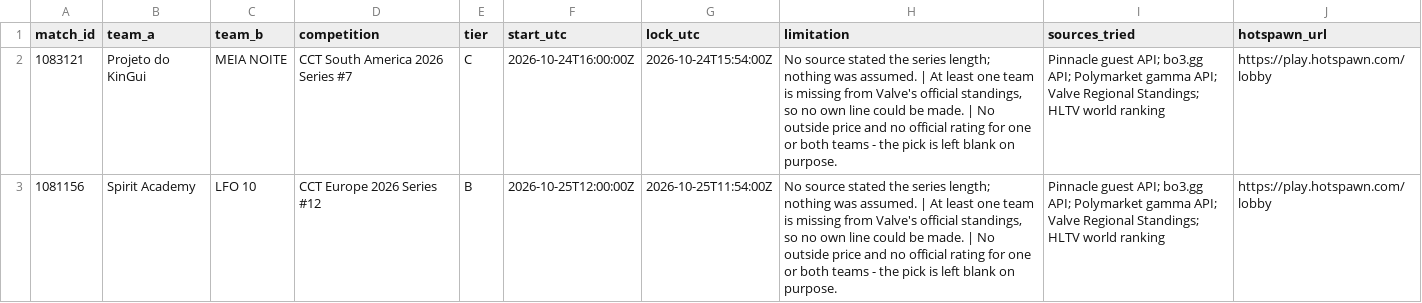
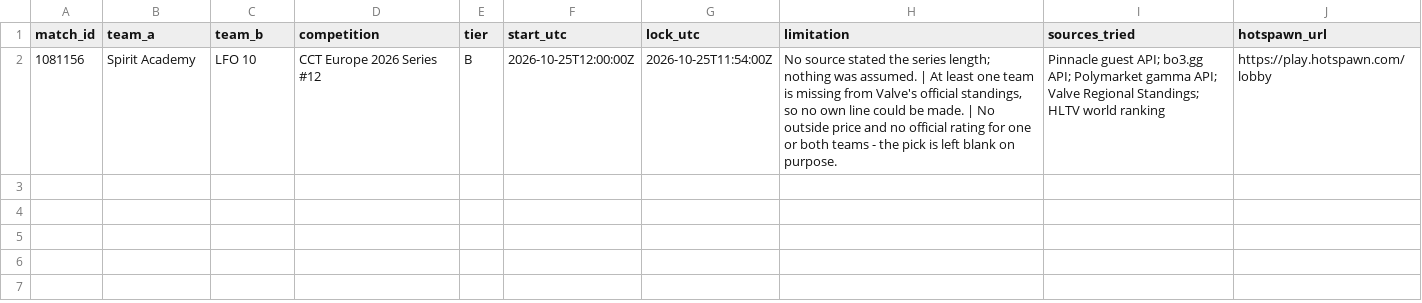
Before and after one commit to buffedlizard55-lab/MaltaProj1, a CSV file: a6f05f99/data/unresolved.csv, drawn as a sheet.

```diff
--- a/a6f05f99/data/unresolved.csv
+++ b/a6f05f99/data/unresolved.csv
@@ -1,3 +1,2 @@
 match_id,team_a,team_b,competition,tier,start_utc,lock_utc,limitation,sources_tried,hotspawn_url
-1083121,Projeto do KinGui,MEIA NOITE,CCT South America 2026 Series #7,C,2026-10-24T16:00:00Z,2026-10-24T15:54:00Z,"No source stated the series length; nothing was assumed. | At least one team is missing from Valve's official standings, so no own line could be made. | No outside price and no official rating for one or both teams - the pick is left blank on purpose.",Pinnacle guest API; bo3.gg API; Polymarket gamma API; Valve Regional Standings; HLTV world ranking,https://play.hotspawn.com/lobby
 1081156,Spirit Academy,LFO 10,CCT Europe 2026 Series #12,B,2026-10-25T12:00:00Z,2026-10-25T11:54:00Z,"No source stated the series length; nothing was assumed. | At least one team is missing from Valve's official standings, so no own line could be made. | No outside price and no official rating for one or both teams - the pick is left blank on purpose.",Pinnacle guest API; bo3.gg API; Polymarket gamma API; Valve Regional Standings; HLTV world ranking,https://play.hotspawn.com/lobby
```
Also changed, not shown: a6f05f99/data/board.csv, 12 other files.
